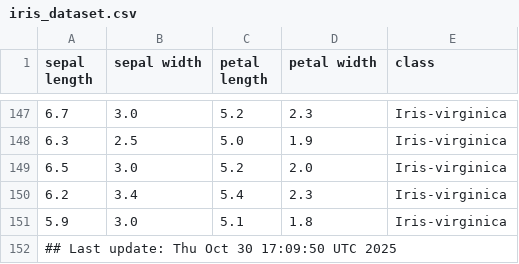
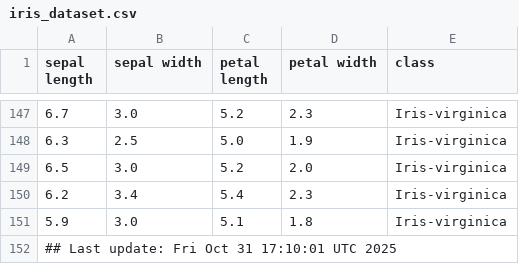
Before and after one commit to btmonier/misc_r_scripts, a CSV file: data/iris_dataset.csv, drawn as a sheet; only a part is shown, gaps mark what is left out.

Commit message:
GitHub Actions test

```diff
--- a/data/iris_dataset.csv
+++ b/data/iris_dataset.csv
@@ -151,2 +151,2 @@ sepal length,sepal width,petal length,petal width,class
 5.9,3.0,5.1,1.8,Iris-virginica
-## Last update: Thu Oct 30 17:09:50 UTC 2025
+## Last update: Fri Oct 31 17:10:01 UTC 2025
```
